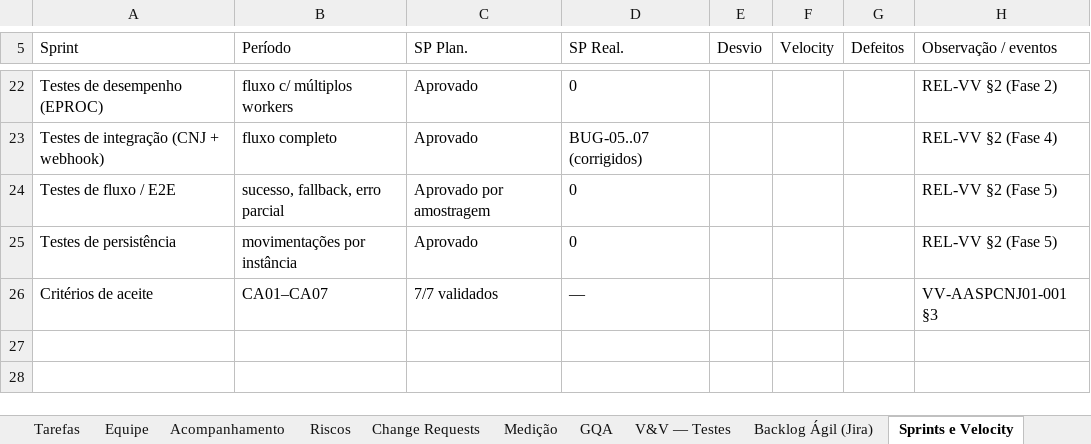
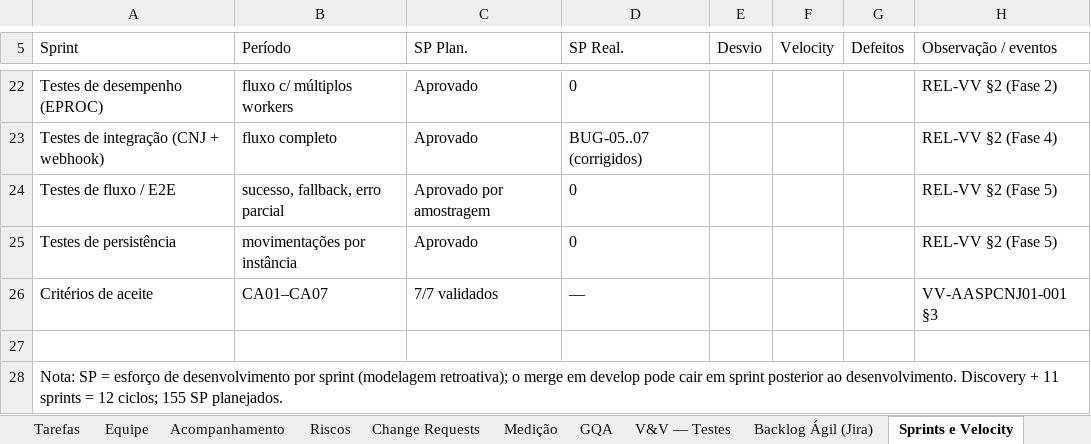
Before and after one commit to abraao05/MPS-repository, an Excel workbook: mps-nivel-c/oficial/04_registros/AASP_CNJ/GEST-AASPCNJ01_Planilha-de-Gestao-do-Projeto.xlsx, sheet Sprints e Velocity, drawn as a sheet; only a part is shown, gaps mark what is left out; values as stored, in another font and other column widths than the file's, no borders; the diff names each change by its address in the sheet, - before the commit and + after, or states it on an @@ line.

```diff
--- a/mps-nivel-c/oficial/04_registros/AASP_CNJ/GEST-AASPCNJ01_Planilha-de-Gestao-do-Projeto.xlsx (sheet Sprints e Velocity)
+++ b/mps-nivel-c/oficial/04_registros/AASP_CNJ/GEST-AASPCNJ01_Planilha-de-Gestao-do-Projeto.xlsx (sheet Sprints e Velocity)
+row 27: (empty)
+row 28: Nota: SP = esforço de desenvolvimento por sprint (modelagem retroativa); o merge em develop pode cair em sprint posterior ao desenvolvimento. Discovery + 11 sprints = 12 ciclos; 155 SP planejados.
```
Also changed, not shown: sheet Visão Geral, sheet Backlog Ágil (Jira), mps-nivel-c/oficial/04_registros/AASP_Andamento-Processuais/GEST-AASPAP01_Planilha-de-Gestao-do-Projeto.xlsx, 2 other files.
